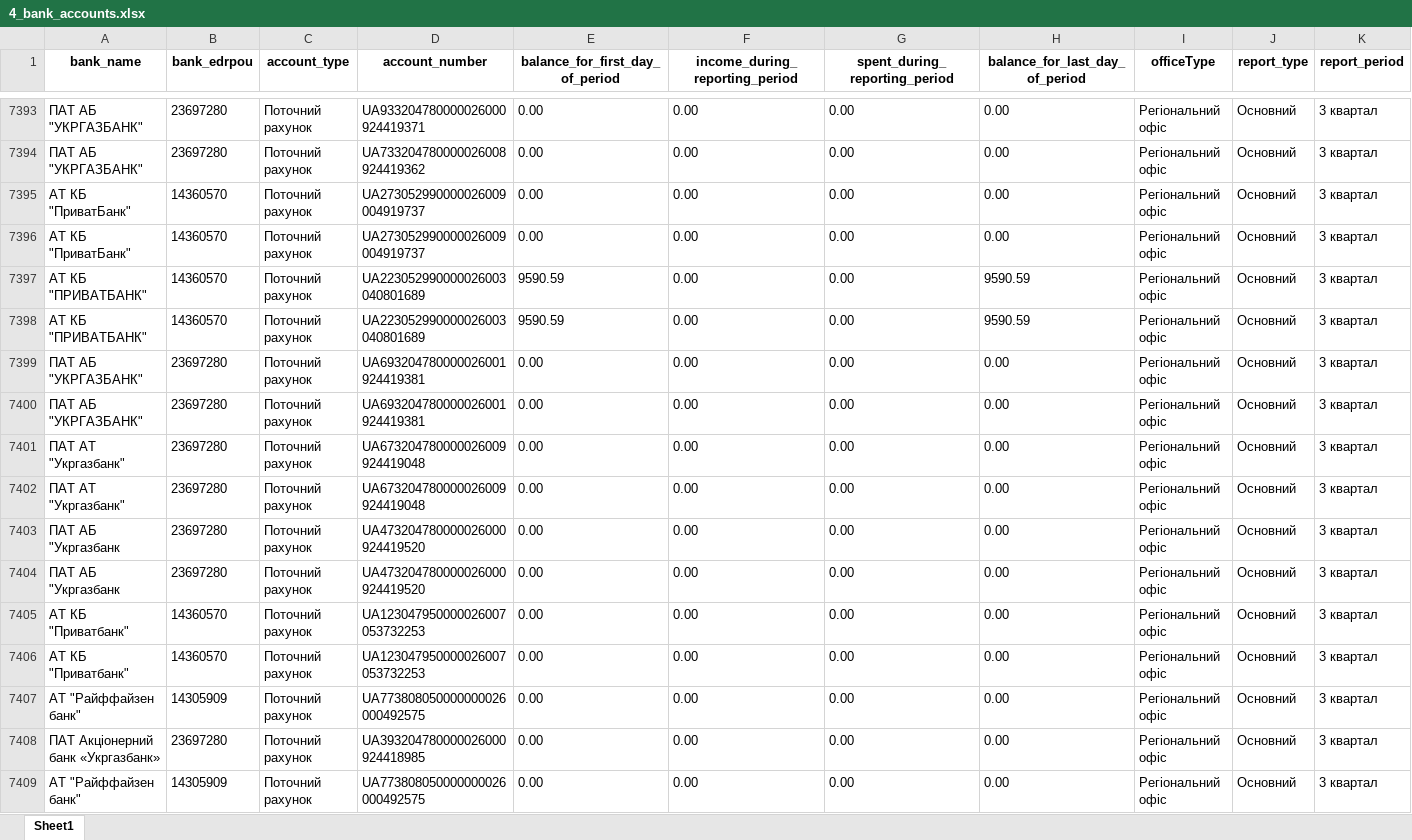
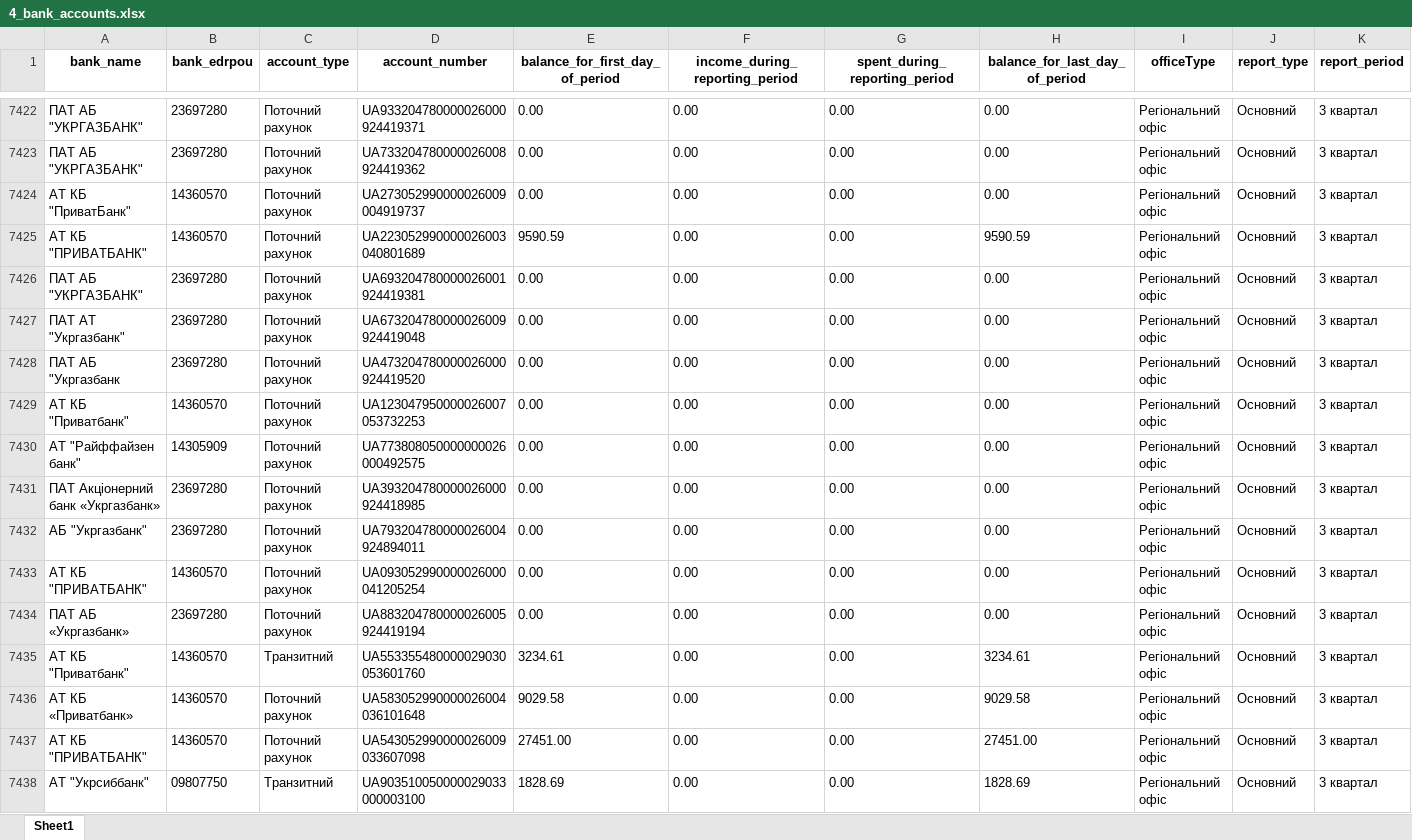
Before and after one commit to texty/politdata_nazk_tables, an Excel workbook: data/excel_tables/4_bank_accounts.xlsx, sheet Sheet1, drawn as a sheet; only a part is shown, gaps mark what is left out; the shorter side is filled out with more unchanged rows; values as stored, in another font and other column widths than the file's, no borders; removed rows and columns are numbered as before the commit, all else as after; rows hold the shown columns only; the diff covers the shown part only; the diff names each change by its address in the sheet, - before the commit and + after, or states it on an @@ line.

Commit message:
data update

```diff
--- a/data/excel_tables/4_bank_accounts.xlsx (sheet Sheet1)
+++ b/data/excel_tables/4_bank_accounts.xlsx (sheet Sheet1)
-row 7396: АТ КБ "ПриватБанк" | 14360570 | Поточний рахунок | UA273052990000026009004919737 | 0.00 | 0.00 | 0.00 | 0.00 | Регіональний офіс | Основний | 3 квартал
-row 7398: АТ КБ "ПРИВАТБАНК" | 14360570 | Поточний рахунок | UA223052990000026003040801689 | 9590.59 | 0.00 | 0.00 | 9590.59 | Регіональний офіс | Основний | 3 квартал
-row 7400: ПАТ АБ "УКРГАЗБАНК" | 23697280 | Поточний рахунок | UA693204780000026001924419381 | 0.00 | 0.00 | 0.00 | 0.00 | Регіональний офіс | Основний | 3 квартал
-row 7402: ПАТ АТ "Укргазбанк" | 23697280 | Поточний рахунок | UA673204780000026009924419048 | 0.00 | 0.00 | 0.00 | 0.00 | Регіональний офіс | Основний | 3 квартал
-row 7404: ПАТ АБ "Укргазбанк | 23697280 | Поточний рахунок | UA473204780000026000924419520 | 0.00 | 0.00 | 0.00 | 0.00 | Регіональний офіс | Основний | 3 квартал
-row 7406: АТ КБ "Приватбанк" | 14360570 | Поточний рахунок | UA123047950000026007053732253 | 0.00 | 0.00 | 0.00 | 0.00 | Регіональний офіс | Основний | 3 квартал
-row 7409: АТ "Райффайзен банк" | 14305909 | Поточний рахунок | UA773808050000000026000492575 | 0.00 | 0.00 | 0.00 | 0.00 | Регіональний офіс | Основний | 3 квартал
```
Also changed, not shown: 6 added rows, 36 removed rows, 258 moved rows and 17 edited cells elsewhere in this sheet, data/excel_tables/0_files_where_to_look_for_local_parties.xlsx, data/excel_tables/0_reports_per_period_per_party.xlsx, 18 other files.
